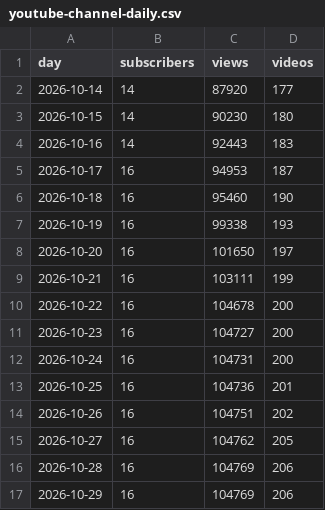
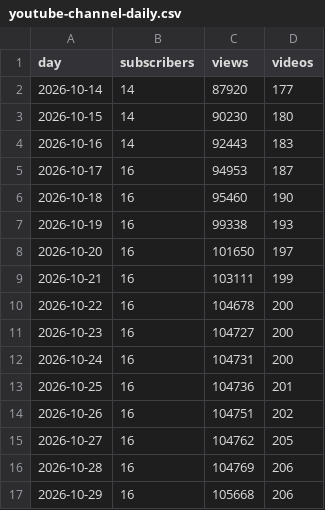
Before and after one commit to JuanTorresMI/JuanTorresMI.github.io, a CSV file: youtube/youtube-channel-daily.csv, drawn as a sheet.

```diff
--- a/youtube/youtube-channel-daily.csv
+++ b/youtube/youtube-channel-daily.csv
@@ -16,2 +16,2 @@ day,subscribers,views,videos
 2026-10-28,16,104769,206
-2026-10-29,16,104769,206
+2026-10-29,16,105668,206
```
Also changed, not shown: border-waits/border-truck-wait-readings-2026.csv, border-waits/border-truck-wait-times.csv, 14 other files.
